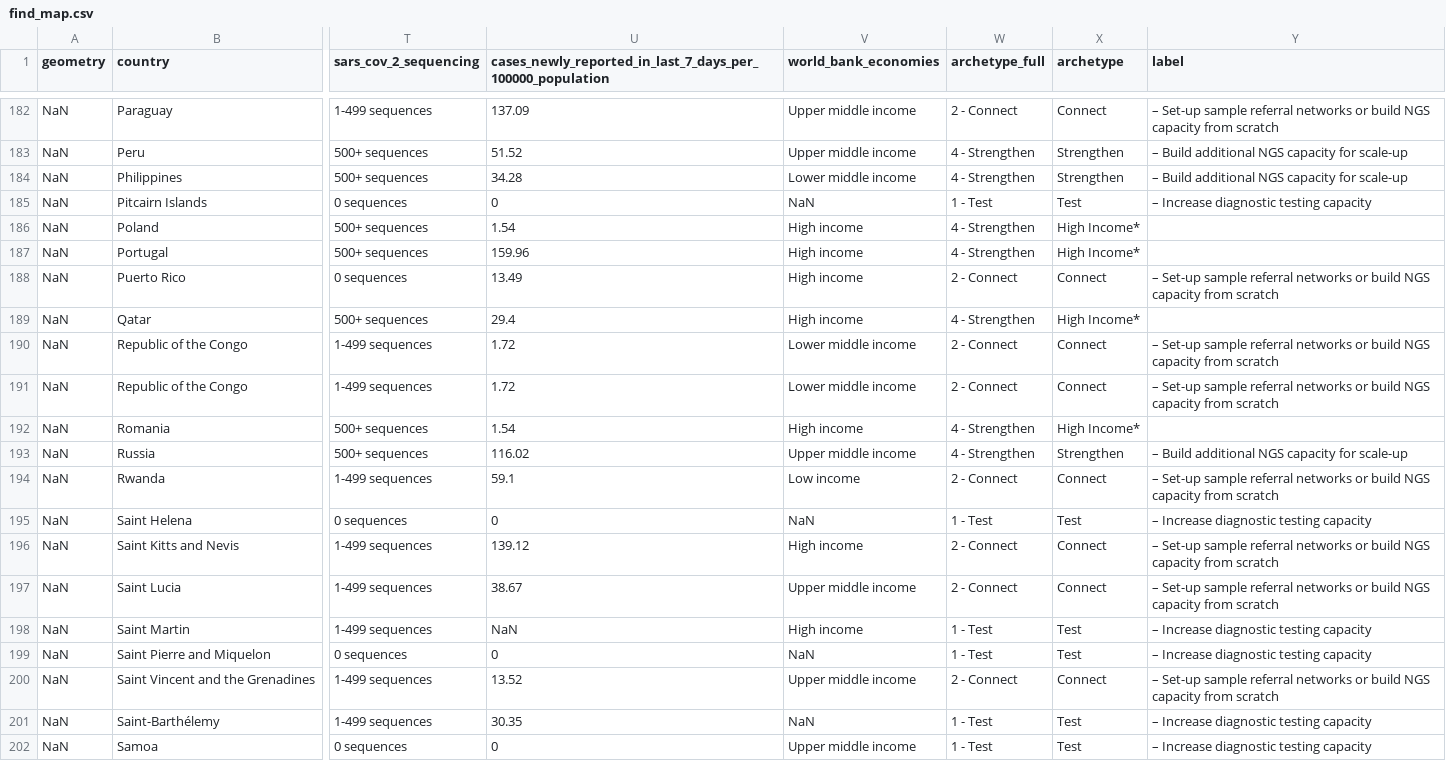
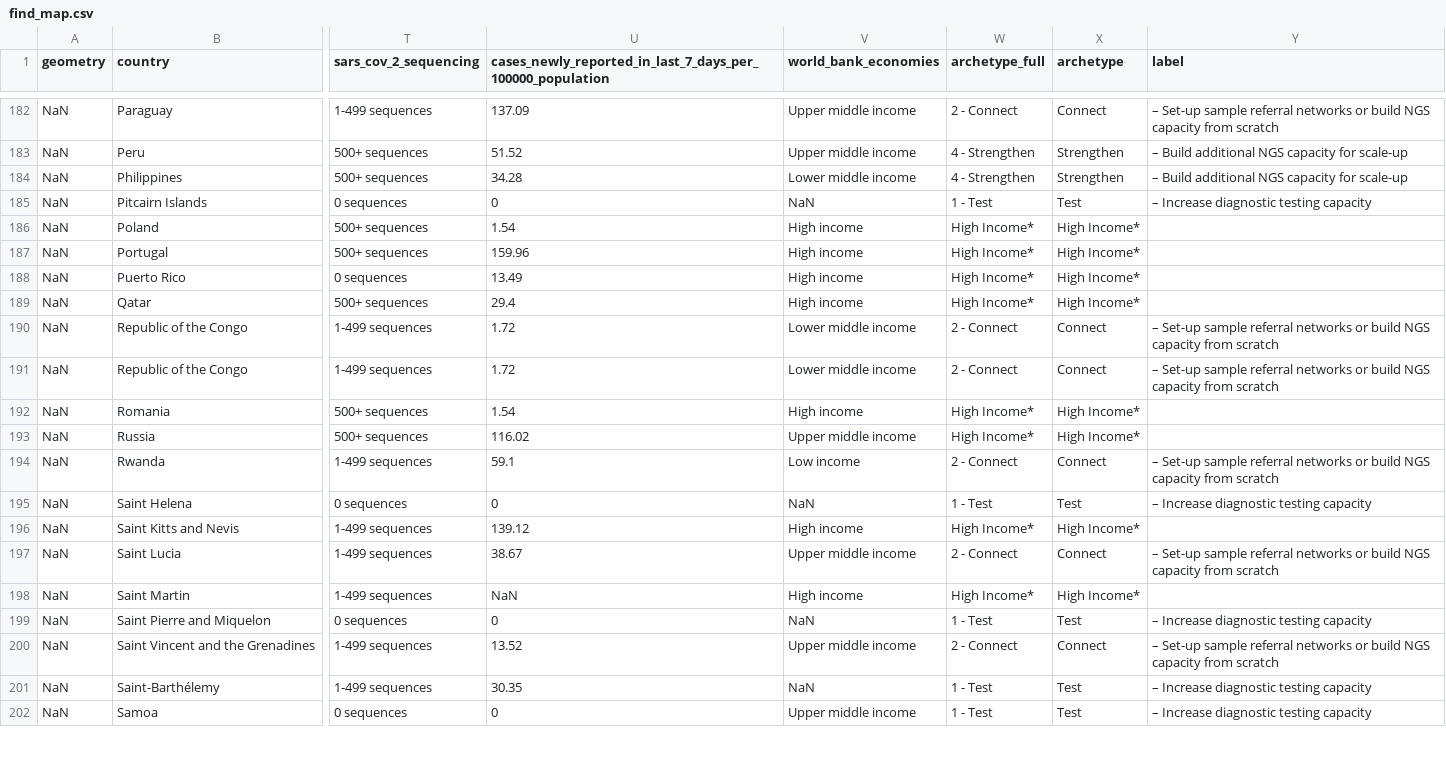
Before and after one commit to rockfound/ppi-flourish-charts, a CSV file: data/find_map.csv, drawn as a sheet; only a part is shown, gaps mark what is left out; the diff covers the shown part only; the diff names each change by its address in the sheet, - before the commit and + after, or states it on an @@ line.

Commit message:
Pushed from Domino: https://domino.rockfound.org/u/npoland/gisaid-metadata/runs/61134ea21c76dc0b9c12912c

```diff
--- a/data/find_map.csv
+++ b/data/find_map.csv
-W186:W187 (archetype_full): 4 - Strengthen
+W186:W187 (archetype_full): High Income*
-W188 (archetype_full): 2 - Connect
+W188 (archetype_full): High Income*
-X188 (archetype): Connect
+X188 (archetype): High Income*
-Y188 (label): – Set-up sample referral networks or build NGS capacity from scratch
+Y188 (label): (empty)
-W189 (archetype_full): 4 - Strengthen
+W189 (archetype_full): High Income*
-W192:W193 (archetype_full): 4 - Strengthen
+W192:W193 (archetype_full): High Income*
-X193 (archetype): Strengthen
+X193 (archetype): High Income*
-Y193 (label): – Build additional NGS capacity for scale-up
+Y193 (label): (empty)
-W196 (archetype_full): 2 - Connect
+W196 (archetype_full): High Income*
-X196 (archetype): Connect
+X196 (archetype): High Income*
-Y196 (label): – Set-up sample referral networks or build NGS capacity from scratch
+Y196 (label): (empty)
-W198 (archetype_full): 1 - Test
+W198 (archetype_full): High Income*
-X198 (archetype): Test
+X198 (archetype): High Income*
-Y198 (label): – Increase diagnostic testing capacity
+Y198 (label): (empty)
```
Also changed, not shown: 152 edited cells elsewhere in this file.
